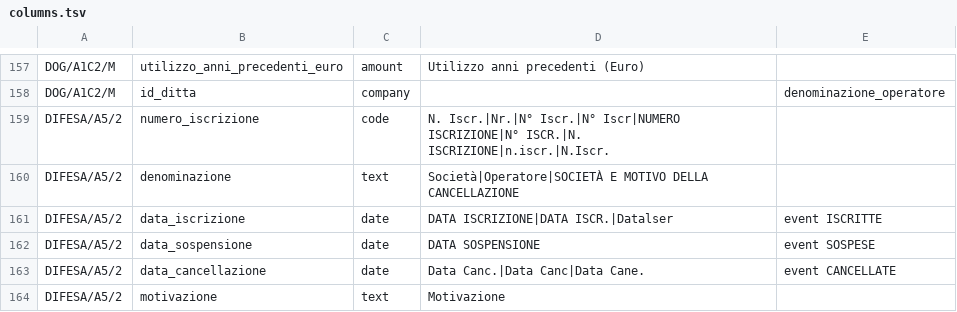
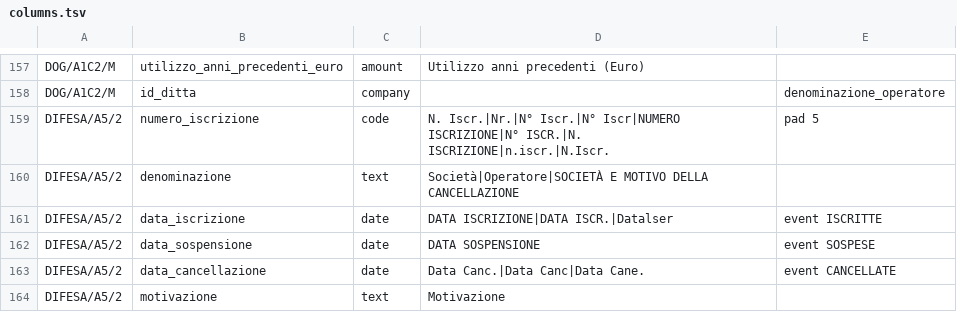
Before and after one commit to micrem73/ArmTrace, a TSV file: lib/data/columns.tsv, drawn as a sheet; only a part is shown, gaps mark what is left out.

```diff
--- a/lib/data/columns.tsv
+++ b/lib/data/columns.tsv
@@ -158,3 +158,3 @@ DOG/A1C2/M	utilizzo_anni_precedenti_euro	amount	Utilizzo anni precedenti (Euro)
 DOG/A1C2/M	id_ditta	company		denominazione_operatore
-DIFESA/A5/2	numero_iscrizione	code	N. Iscr.|Nr.|N° Iscr.|N° Iscr|NUMERO ISCRIZIONE|N° ISCR.|N. ISCRIZIONE|n.iscr.|N.Iscr.	
+DIFESA/A5/2	numero_iscrizione	code	N. Iscr.|Nr.|N° Iscr.|N° Iscr|NUMERO ISCRIZIONE|N° ISCR.|N. ISCRIZIONE|n.iscr.|N.Iscr.	pad 5
 DIFESA/A5/2	denominazione	text	Società|Operatore|SOCIETÀ E MOTIVO DELLA CANCELLAZIONE	
```
Also changed, not shown: 17 other files.
